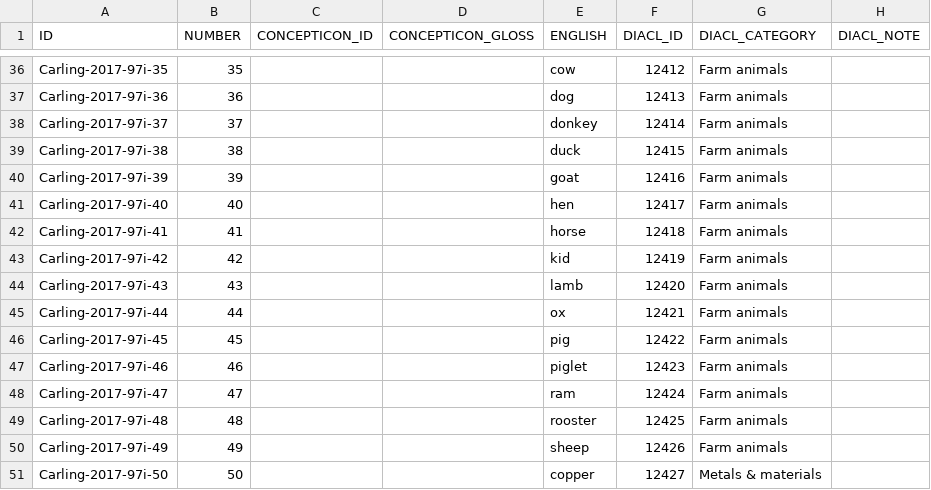
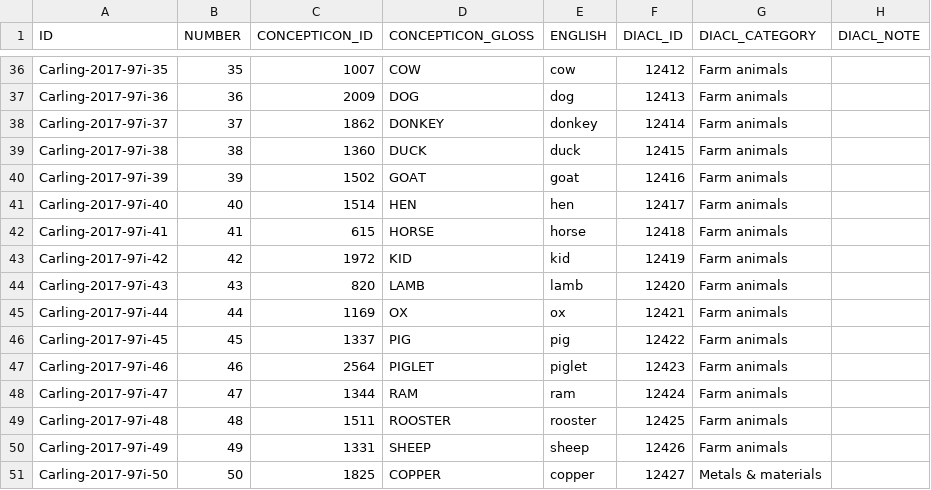
Before and after one commit to concepticon/concepticon-dev, a TSV file: concepticondata/conceptlists/Carling-2017-97i.tsv, drawn as a sheet; only a part is shown, gaps mark what is left out; the diff covers the shown part only; the diff names each change by its address in the sheet, - before the commit and + after, or states it on an @@ line.

```diff
--- a/concepticondata/conceptlists/Carling-2017-97i.tsv
+++ b/concepticondata/conceptlists/Carling-2017-97i.tsv
-C36 (CONCEPTICON_ID): (empty)
+C36 (CONCEPTICON_ID): 1007
-D36 (CONCEPTICON_GLOSS): (empty)
+D36 (CONCEPTICON_GLOSS): COW
-C37 (CONCEPTICON_ID): (empty)
+C37 (CONCEPTICON_ID): 2009
-D37 (CONCEPTICON_GLOSS): (empty)
+D37 (CONCEPTICON_GLOSS): DOG
-C38 (CONCEPTICON_ID): (empty)
+C38 (CONCEPTICON_ID): 1862
-D38 (CONCEPTICON_GLOSS): (empty)
+D38 (CONCEPTICON_GLOSS): DONKEY
-C39 (CONCEPTICON_ID): (empty)
+C39 (CONCEPTICON_ID): 1360
-D39 (CONCEPTICON_GLOSS): (empty)
+D39 (CONCEPTICON_GLOSS): DUCK
-C40 (CONCEPTICON_ID): (empty)
+C40 (CONCEPTICON_ID): 1502
-D40 (CONCEPTICON_GLOSS): (empty)
+D40 (CONCEPTICON_GLOSS): GOAT
-C41 (CONCEPTICON_ID): (empty)
+C41 (CONCEPTICON_ID): 1514
-D41 (CONCEPTICON_GLOSS): (empty)
+D41 (CONCEPTICON_GLOSS): HEN
-C42 (CONCEPTICON_ID): (empty)
+C42 (CONCEPTICON_ID): 615
-D42 (CONCEPTICON_GLOSS): (empty)
+D42 (CONCEPTICON_GLOSS): HORSE
-C43 (CONCEPTICON_ID): (empty)
+C43 (CONCEPTICON_ID): 1972
-D43 (CONCEPTICON_GLOSS): (empty)
+D43 (CONCEPTICON_GLOSS): KID
-C44 (CONCEPTICON_ID): (empty)
+C44 (CONCEPTICON_ID): 820
-D44 (CONCEPTICON_GLOSS): (empty)
+D44 (CONCEPTICON_GLOSS): LAMB
-C45 (CONCEPTICON_ID): (empty)
+C45 (CONCEPTICON_ID): 1169
-D45 (CONCEPTICON_GLOSS): (empty)
+D45 (CONCEPTICON_GLOSS): OX
-C46 (CONCEPTICON_ID): (empty)
+C46 (CONCEPTICON_ID): 1337
-D46 (CONCEPTICON_GLOSS): (empty)
+D46 (CONCEPTICON_GLOSS): PIG
-C47 (CONCEPTICON_ID): (empty)
+C47 (CONCEPTICON_ID): 2564
-D47 (CONCEPTICON_GLOSS): (empty)
+D47 (CONCEPTICON_GLOSS): PIGLET
-C48 (CONCEPTICON_ID): (empty)
+C48 (CONCEPTICON_ID): 1344
-D48 (CONCEPTICON_GLOSS): (empty)
+D48 (CONCEPTICON_GLOSS): RAM
-C49 (CONCEPTICON_ID): (empty)
+C49 (CONCEPTICON_ID): 1511
-D49 (CONCEPTICON_GLOSS): (empty)
+D49 (CONCEPTICON_GLOSS): ROOSTER
-C50 (CONCEPTICON_ID): (empty)
+C50 (CONCEPTICON_ID): 1331
-D50 (CONCEPTICON_GLOSS): (empty)
+D50 (CONCEPTICON_GLOSS): SHEEP
-C51 (CONCEPTICON_ID): (empty)
+C51 (CONCEPTICON_ID): 1825
-D51 (CONCEPTICON_GLOSS): (empty)
+D51 (CONCEPTICON_GLOSS): COPPER
```
Also changed, not shown: 155 edited cells elsewhere in this file.
